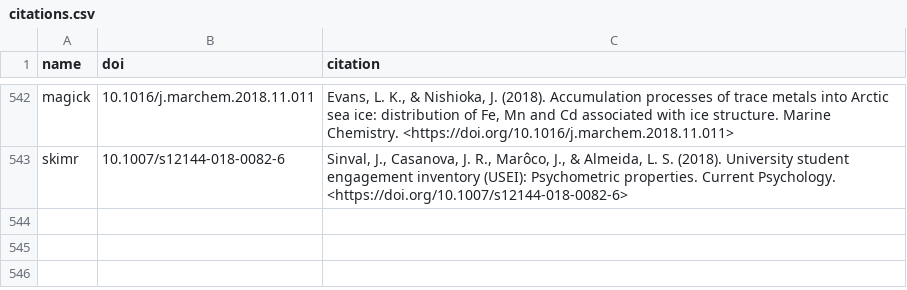
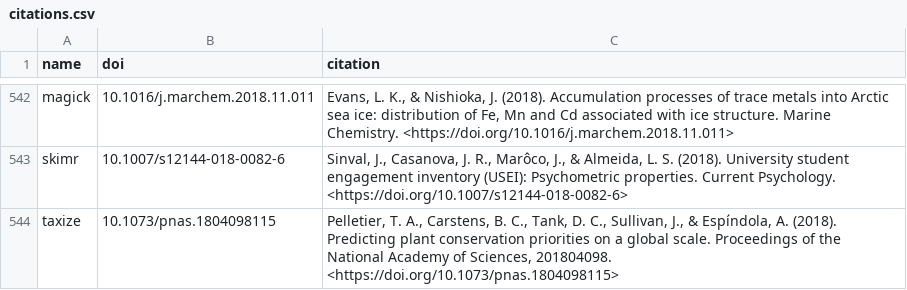
Before and after one commit to ropensci/roapi, a CSV file: data/citations.csv, drawn as a sheet; only a part is shown, gaps mark what is left out.

Commit message:
taxize citation

```diff
--- a/data/citations.csv
+++ b/data/citations.csv
@@ -543 +543,2 @@ magick;"10.1016/j.marchem.2018.11.011";"Evans, L. K., & Nishioka, J. (2018). Acc
 skimr;"10.1007/s12144-018-0082-6";"Sinval, J., Casanova, J. R., Marôco, J., & Almeida, L. S. (2018). University student engagement inventory (USEI): Psychometric properties. Current Psychology. <https://doi.org/10.1007/s12144-018-0082-6>"
+taxize;"10.1073/pnas.1804098115";"Pelletier, T. A., Carstens, B. C., Tank, D. C., Sullivan, J., & Espíndola, A. (2018). Predicting plant conservation priorities on a global scale. Proceedings of the National Academy of Sciences, 201804098. <https://doi.org/10.1073/pnas.1804098115>"
```
